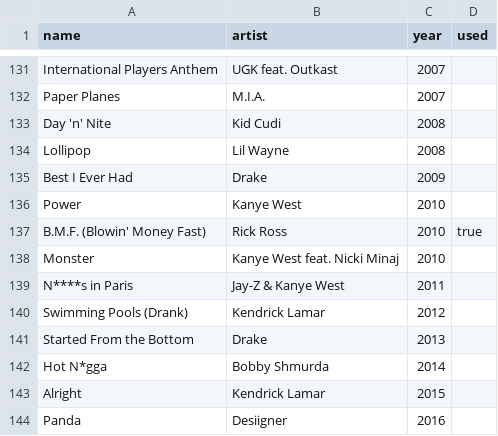
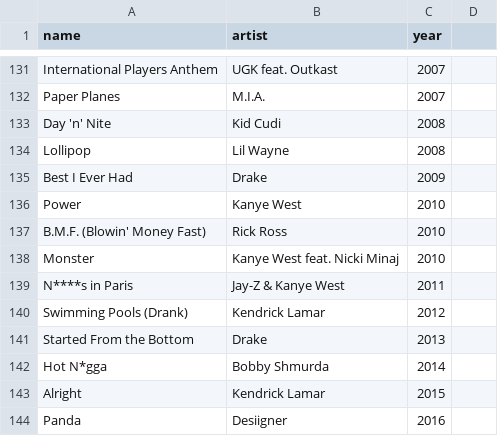
Before and after one commit to Shaked-Games/hitster_game, a CSV file: server/songs/HipHop.csv, drawn as a sheet; only a part is shown, gaps mark what is left out; the diff names each change by its address in the sheet, - before the commit and + after, or states it on an @@ line.

Commit message:
Add verify songs script and fix songs lists

```diff
--- a/server/songs/HipHop.csv
+++ b/server/songs/HipHop.csv
-D1: used
+D1: (empty)
-D137: true
+D137: (empty)
```
Also changed, not shown: 3 other files.
